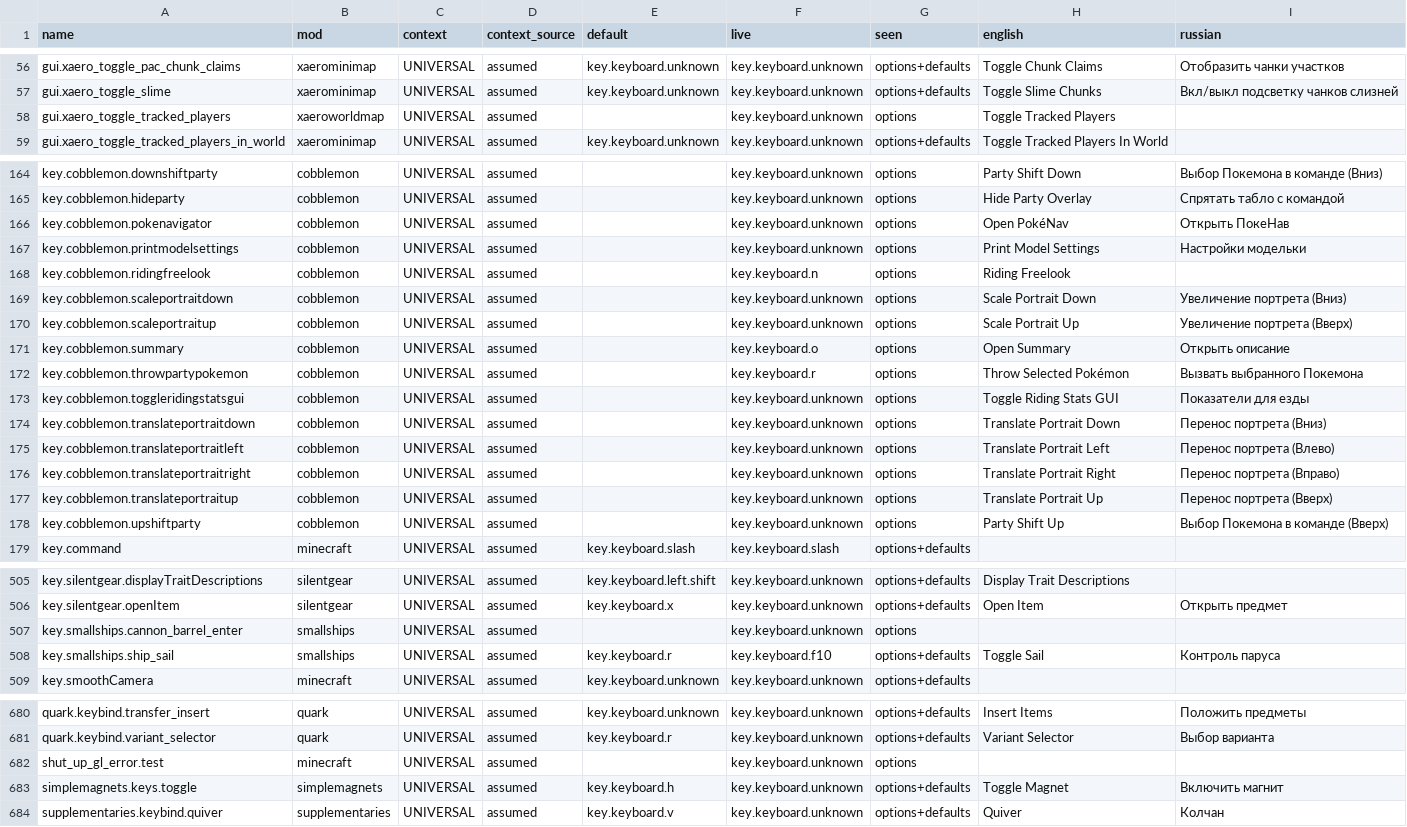
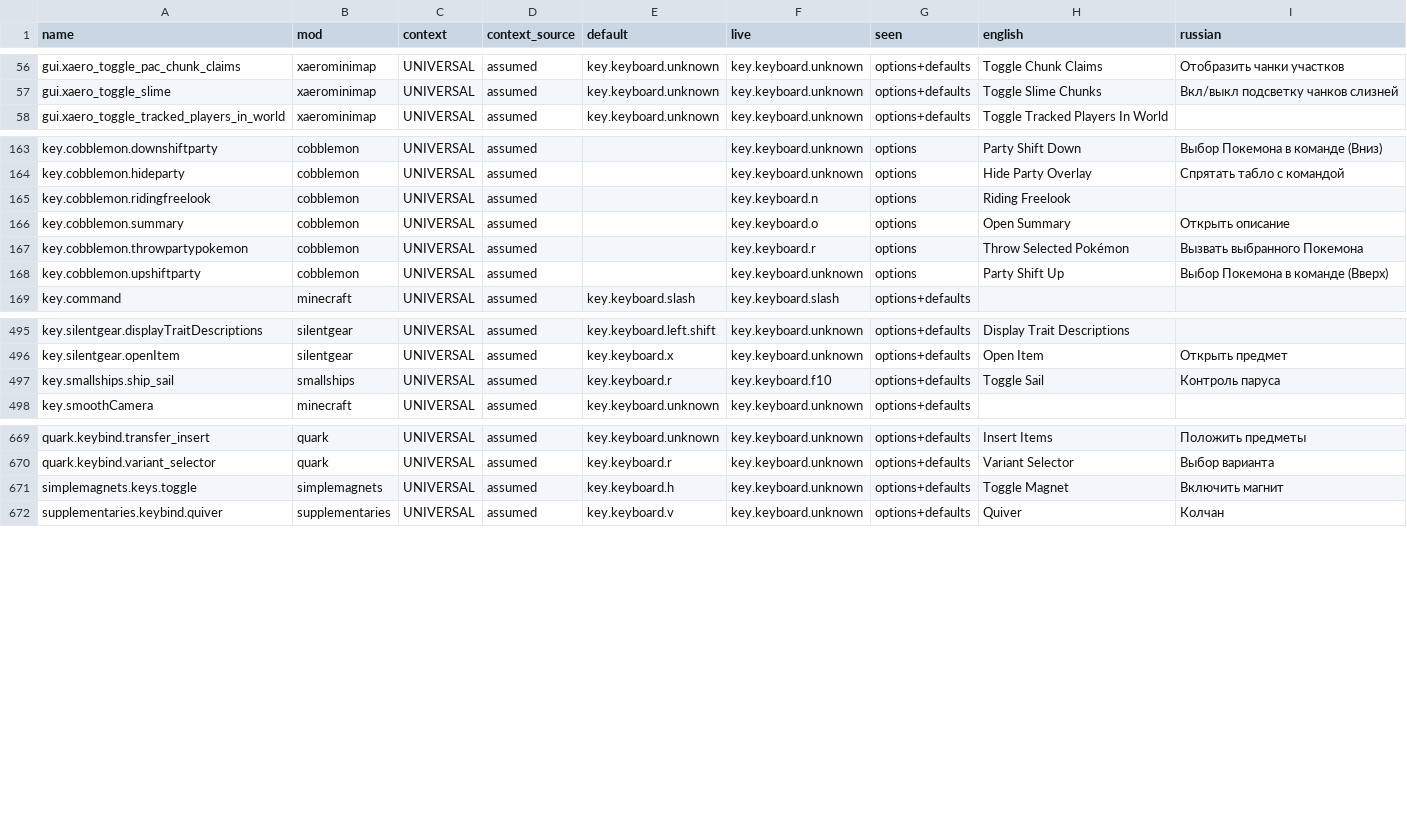
Before and after one commit to MarkZamore/LL8, a TSV file: tools/keybinds/registered-keys.tsv, drawn as a sheet; only a part is shown, gaps mark what is left out.

Commit message:
Take out the twelve keys no mod registers, and two names that are not paths
The layout listed twelve mappings the game never writes down: nine
Cobblemon debug keys that only register with enableDebugKeys, a library
mod's test key, a smallships mapping and an Xaero one that registers
only when the minimap is absent. They were kept unbound to satisfy the
completeness check, and the cost was a launcher button lit after every
session - the preset could not be "applied" while it named keys the game
does not have. The rows go out of registered-keys.tsv with them; the
check still passes, on 674 mappings, which is exactly what the game
writes.

Two credit notes inside tnp_resources carry spaces and capitals in their
names, which no resource path may have, so the game logged them as
invalid on every load. They are renamed and pinned in the overlay, with
the old names on the removal list so an upstream sync cannot bring them
back.

```diff
--- a/tools/keybinds/registered-keys.tsv
+++ b/tools/keybinds/registered-keys.tsv
@@ -57,3 +57,2 @@ gui.xaero_toggle_pac_chunk_claims	xaerominimap	UNIVERSAL	assumed	key.keyboard.un
 gui.xaero_toggle_slime	xaerominimap	UNIVERSAL	assumed	key.keyboard.unknown	key.keyboard.unknown	options+defaults	Toggle Slime Chunks	Вкл/выкл подсветку чанков слизней
-gui.xaero_toggle_tracked_players	xaeroworldmap	UNIVERSAL	assumed		key.keyboard.unknown	options	Toggle Tracked Players	
 gui.xaero_toggle_tracked_players_in_world	xaerominimap	UNIVERSAL	assumed	key.keyboard.unknown	key.keyboard.unknown	options+defaults	Toggle Tracked Players In World	
@@ -165,14 +164,5 @@ key.cobblemon.downshiftparty	cobblemon	UNIVERSAL	assumed		key.keyboard.unknown	o
 key.cobblemon.hideparty	cobblemon	UNIVERSAL	assumed		key.keyboard.unknown	options	Hide Party Overlay	Спрятать табло с командой
-key.cobblemon.pokenavigator	cobblemon	UNIVERSAL	assumed		key.keyboard.unknown	options	Open PokéNav	Открыть ПокеНав
-key.cobblemon.printmodelsettings	cobblemon	UNIVERSAL	assumed		key.keyboard.unknown	options	Print Model Settings	Настройки модельки
 key.cobblemon.ridingfreelook	cobblemon	UNIVERSAL	assumed		key.keyboard.n	options	Riding Freelook	
-key.cobblemon.scaleportraitdown	cobblemon	UNIVERSAL	assumed		key.keyboard.unknown	options	Scale Portrait Down	Увеличение портрета (Вниз)
-key.cobblemon.scaleportraitup	cobblemon	UNIVERSAL	assumed		key.keyboard.unknown	options	Scale Portrait Up	Увеличение портрета (Вверх)
 key.cobblemon.summary	cobblemon	UNIVERSAL	assumed		key.keyboard.o	options	Open Summary	Открыть описание
 key.cobblemon.throwpartypokemon	cobblemon	UNIVERSAL	assumed		key.keyboard.r	options	Throw Selected Pokémon	Вызвать выбранного Покемона
-key.cobblemon.toggleridingstatsgui	cobblemon	UNIVERSAL	assumed		key.keyboard.unknown	options	Toggle Riding Stats GUI	Показатели для езды
-key.cobblemon.translateportraitdown	cobblemon	UNIVERSAL	assumed		key.keyboard.unknown	options	Translate Portrait Down	Перенос портрета (Вниз)
-key.cobblemon.translateportraitleft	cobblemon	UNIVERSAL	assumed		key.keyboard.unknown	options	Translate Portrait Left	Перенос портрета (Влево)
-key.cobblemon.translateportraitright	cobblemon	UNIVERSAL	assumed		key.keyboard.unknown	options	Translate Portrait Right	Перенос портрета (Вправо)
-key.cobblemon.translateportraitup	cobblemon	UNIVERSAL	assumed		key.keyboard.unknown	options	Translate Portrait Up	Перенос портрета (Вверх)
 key.cobblemon.upshiftparty	cobblemon	UNIVERSAL	assumed		key.keyboard.unknown	options	Party Shift Up	Выбор Покемона в команде (Вверх)
@@ -506,3 +496,2 @@ key.silentgear.displayTraitDescriptions	silentgear	UNIVERSAL	assumed	key.keyboar
 key.silentgear.openItem	silentgear	UNIVERSAL	assumed	key.keyboard.x	key.keyboard.unknown	options+defaults	Open Item	Открыть предмет
-key.smallships.cannon_barrel_enter	smallships	UNIVERSAL	assumed		key.keyboard.unknown	options		
 key.smallships.ship_sail	smallships	UNIVERSAL	assumed	key.keyboard.r	key.keyboard.f10	options+defaults	Toggle Sail	Контроль паруса
@@ -681,3 +670,2 @@ quark.keybind.transfer_insert	quark	UNIVERSAL	assumed	key.keyboard.unknown	key.k
 quark.keybind.variant_selector	quark	UNIVERSAL	assumed	key.keyboard.r	key.keyboard.unknown	options+defaults	Variant Selector	Выбор варианта
-shut_up_gl_error.test	minecraft	UNIVERSAL	assumed		key.keyboard.unknown	options		
 simplemagnets.keys.toggle	simplemagnets	UNIVERSAL	assumed	key.keyboard.h	key.keyboard.unknown	options+defaults	Toggle Magnet	Включить магнит
```
Also changed, not shown: 6 other files.
